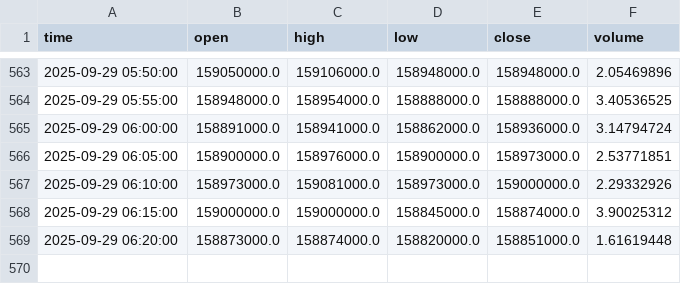
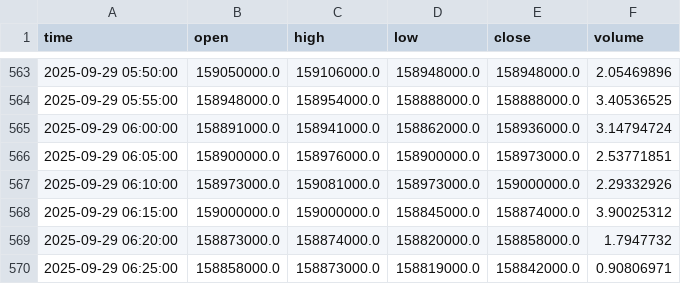
Before and after one commit to ChaeHTEON/upbit-rsi-monitor, a CSV file: KRW-BTC_5min.csv, drawn as a sheet; only a part is shown, gaps mark what is left out.

```diff
--- a/KRW-BTC_5min.csv
+++ b/KRW-BTC_5min.csv
@@ -568,2 +568,3 @@ time,open,high,low,close,volume
 2025-09-29 06:15:00,159000000.0,159000000.0,158845000.0,158874000.0,3.90025312
-2025-09-29 06:20:00,158873000.0,158874000.0,158820000.0,158851000.0,1.61619448
+2025-09-29 06:20:00,158873000.0,158874000.0,158820000.0,158858000.0,1.7947732
+2025-09-29 06:25:00,158858000.0,158873000.0,158819000.0,158842000.0,0.90806971
```
